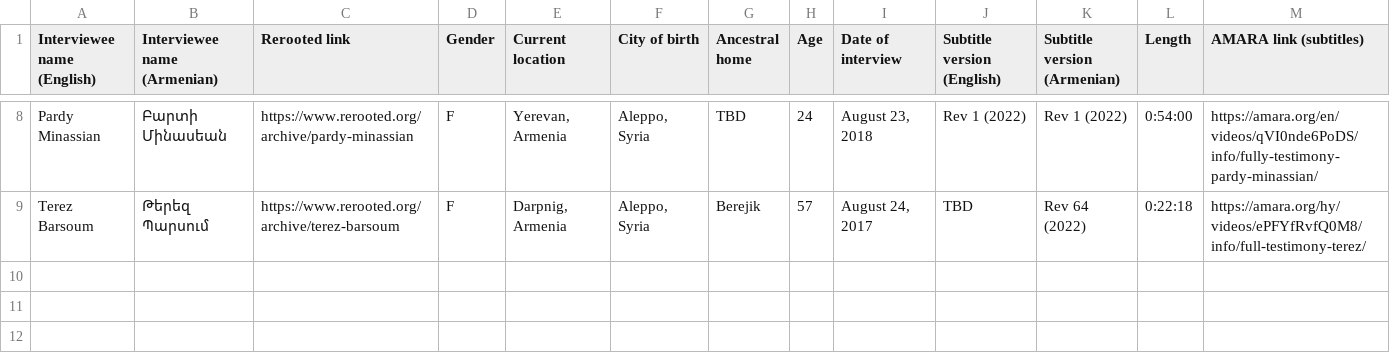
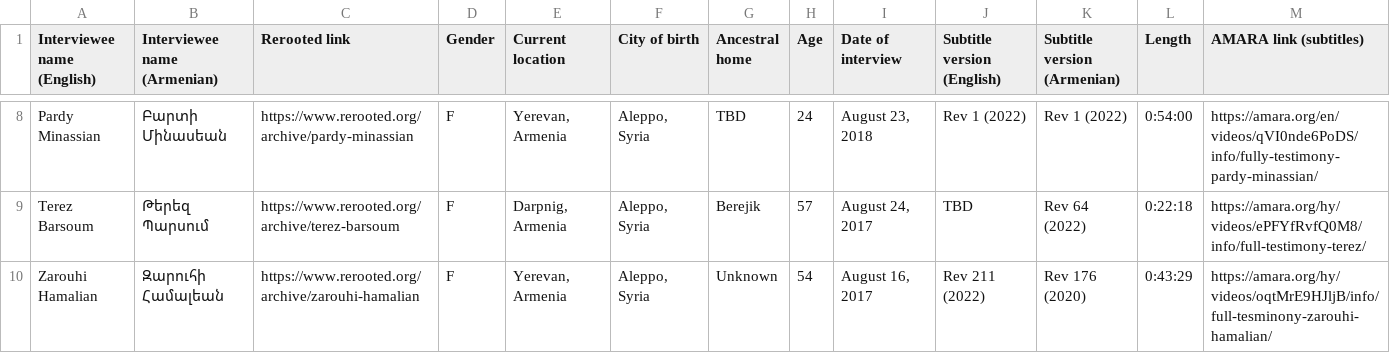
Before and after one commit to jhdeov/ReRooted-ArmenianCorpus, a TSV file: metadata.tsv, drawn as a sheet; only a part is shown, gaps mark what is left out; rows hold the shown columns only; the diff names each change by its address in the sheet, - before the commit and + after, or states it on an @@ line.

Commit message:
added zarouhi hamalian

```diff
--- a/metadata.tsv
+++ b/metadata.tsv
+row 10: Zarouhi Hamalian | Զարուհի Համալեան | https://www.rerooted.org/archive/zarouhi-hamalian | F | Yerevan, Armenia | Aleppo, Syria | Unknown | 54 | August 16, 2017 | Rev 211 (2022) | Rev 176 (2020) | 0:43:29 | https://amara.org/hy/videos/oqtMrE9HJljB/info/full-tesminony-zarouhi-hamalian/
```
Also changed, not shown: 3 other files.
